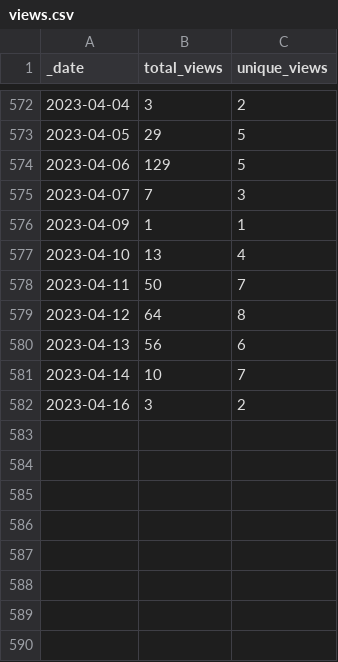
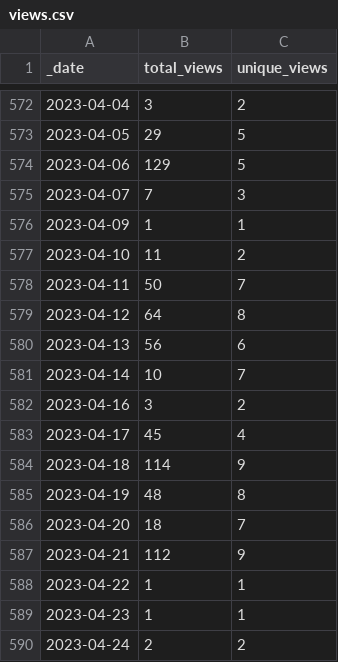
Before and after one commit to intel-secl/intel-secl, a CSV file: traffic/views.csv, drawn as a sheet; only a part is shown, gaps mark what is left out.

```diff
--- a/traffic/views.csv
+++ b/traffic/views.csv
@@ -576,3 +576,3 @@ _date,total_views,unique_views
 2023-04-09,1,1
-2023-04-10,13,4
+2023-04-10,11,2
 2023-04-11,50,7
@@ -582 +582,9 @@ _date,total_views,unique_views
 2023-04-16,3,2
+2023-04-17,45,4
+2023-04-18,114,9
+2023-04-19,48,8
+2023-04-20,18,7
+2023-04-21,112,9
+2023-04-22,1,1
+2023-04-23,1,1
+2023-04-24,2,2
```
Also changed, not shown: traffic/clones.csv, 1 other file.
